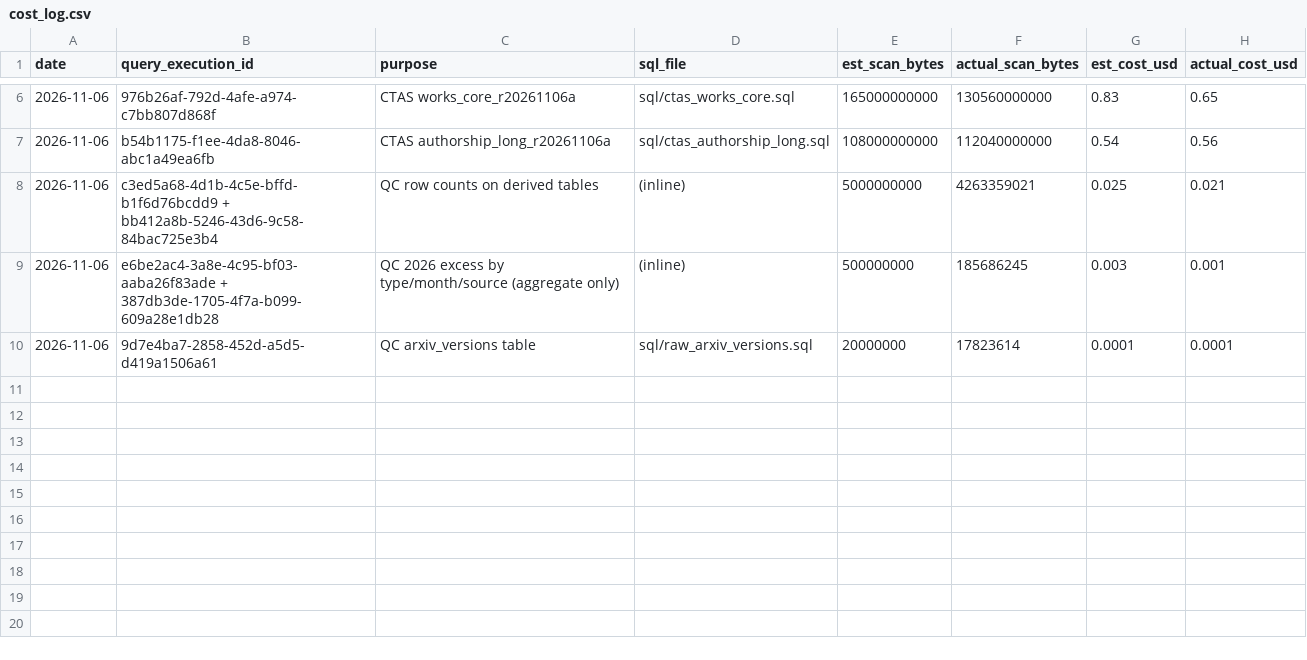
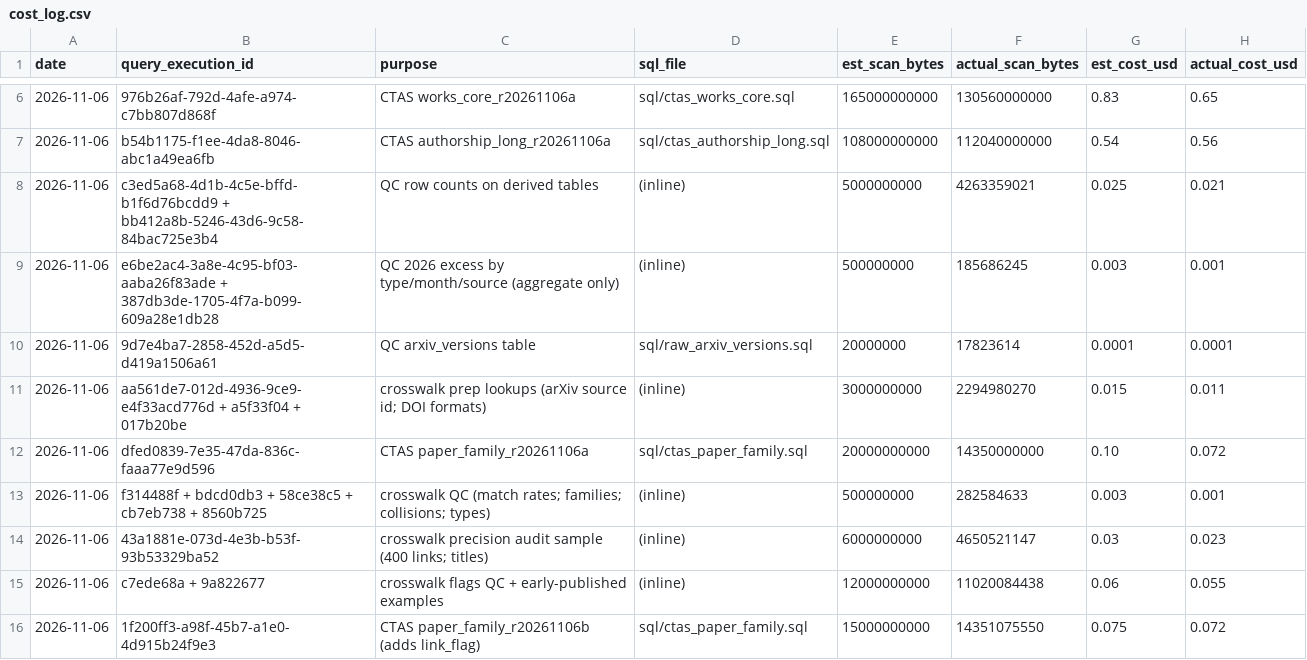
Before and after one commit to houx15/openalex-AI-science, a CSV file: reports/cost_log.csv, drawn as a sheet; only a part is shown, gaps mark what is left out; the diff names each change by its address in the sheet, - before the commit and + after, or states it on an @@ line.

```diff
--- a/reports/cost_log.csv
+++ b/reports/cost_log.csv
+row 11: 2026-11-06 | aa561de7-012d-4936-9ce9-e4f33acd776d + a5f33f04 + 017b20be | crosswalk prep lookups (arXiv source id; DOI formats) | (inline) | 3000000000 | 2294980270 | 0.015 | 0.011
+row 12: 2026-11-06 | dfed0839-7e35-47da-836c-faaa77e9d596 | CTAS paper_family_r20261106a | sql/ctas_paper_family.sql | 20000000000 | 14350000000 | 0.10 | 0.072
+row 13: 2026-11-06 | f314488f + bdcd0db3 + 58ce38c5 + cb7eb738 + 8560b725 | crosswalk QC (match rates; families; collisions; types) | (inline) | 500000000 | 282584633 | 0.003 | 0.001
+row 14: 2026-11-06 | 43a1881e-073d-4e3b-b53f-93b53329ba52 | crosswalk precision audit sample (400 links; titles) | (inline) | 6000000000 | 4650521147 | 0.03 | 0.023
+row 15: 2026-11-06 | c7ede68a + 9a822677 | crosswalk flags QC + early-published examples | (inline) | 12000000000 | 11020084438 | 0.06 | 0.055
+row 16: 2026-11-06 | 1f200ff3-a98f-45b7-a1e0-4d915b24f9e3 | CTAS paper_family_r20261106b (adds link_flag) | sql/ctas_paper_family.sql | 15000000000 | 14351075550 | 0.075 | 0.072
```
Also changed, not shown: 3 other files.
